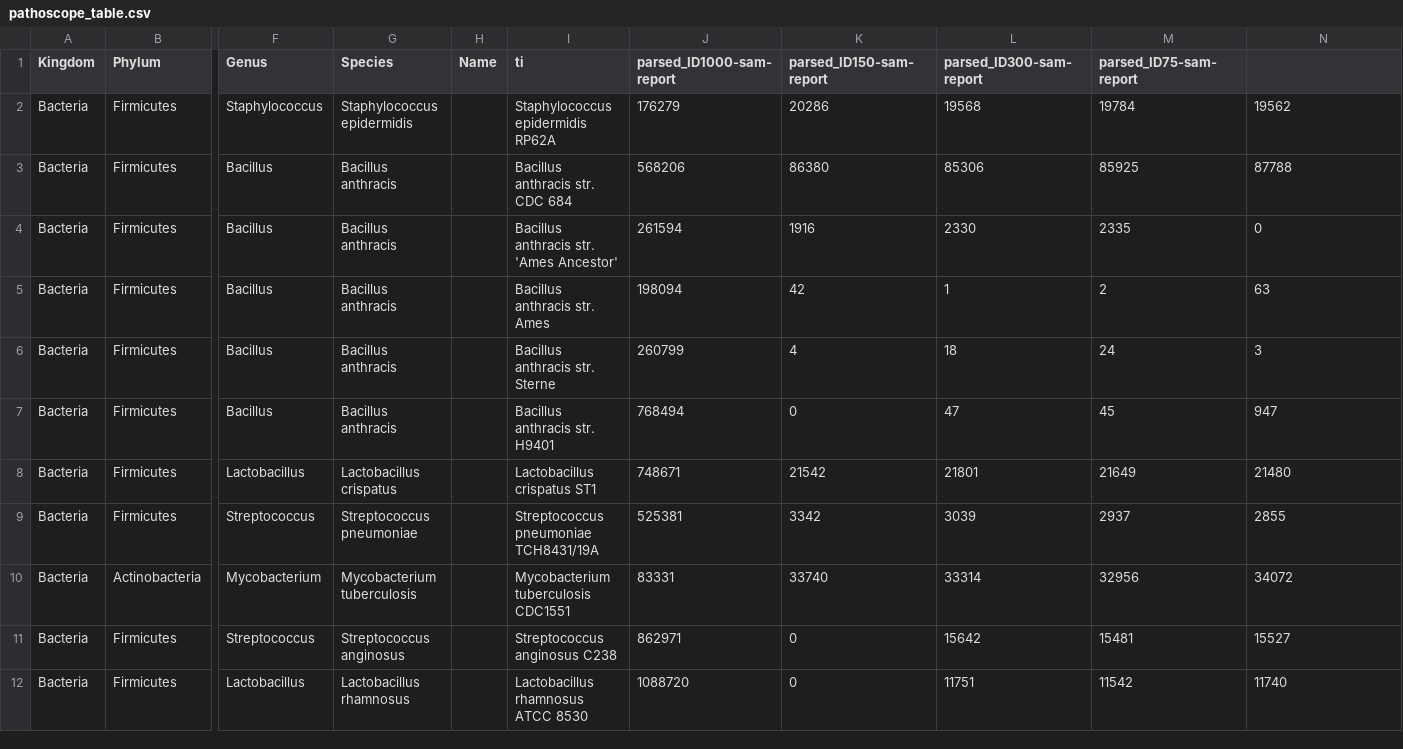
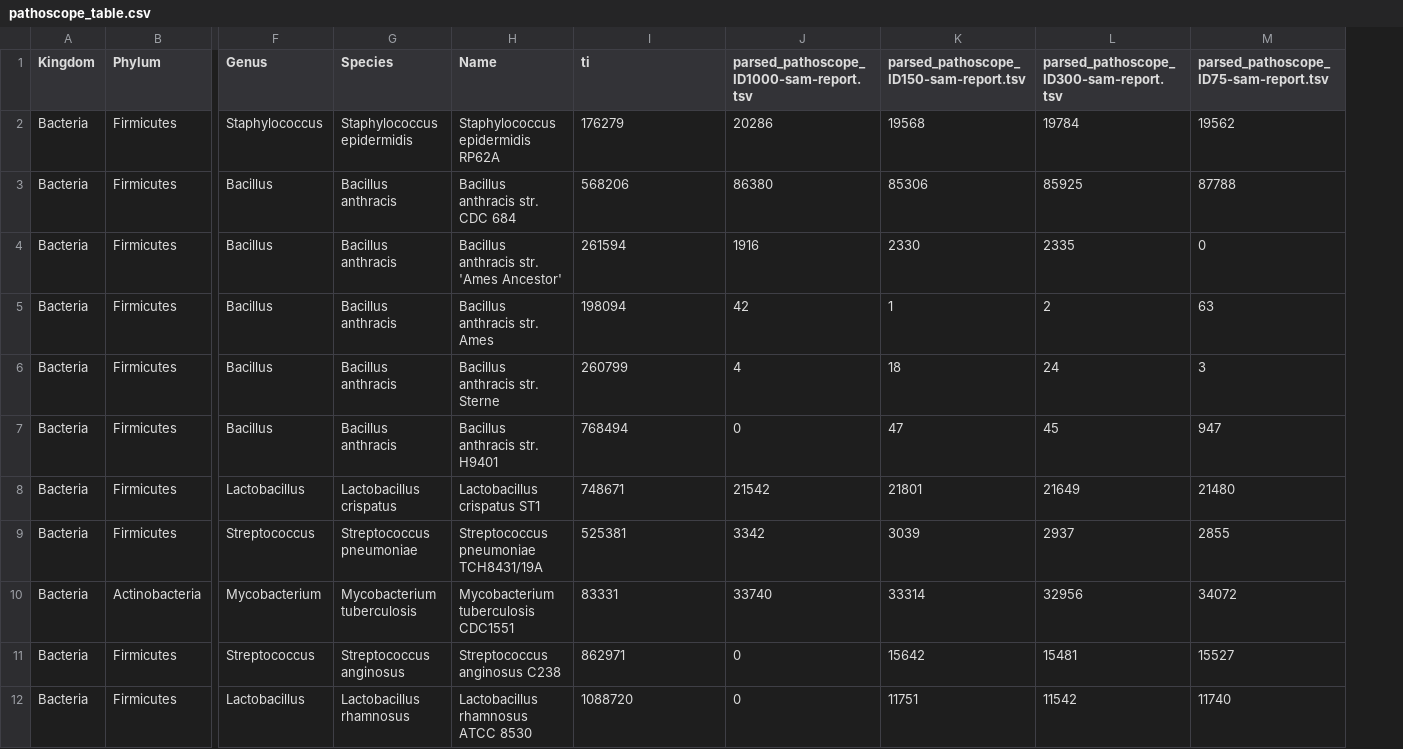
Before and after one commit to microgenomics/parseMethods, a CSV file: example_files/pathoscope_table.csv, drawn as a sheet; only a part is shown, gaps mark what is left out; removed rows and columns are numbered as before the commit, all else as after; the diff names each change by its address in the sheet, - before the commit and + after, or states it on an @@ line.

Commit message:
character parse correction

```diff
--- a/example_files/pathoscope_table.csv
+++ b/example_files/pathoscope_table.csv
-column H (Name), empty
-H1: ti
+H1: Name
-I1: parsed_ID1000-sam-report
+I1: ti
-J1: parsed_ID150-sam-report
+J1: parsed_pathoscope_ID1000-sam-report.tsv
-K1: parsed_ID300-sam-report
+K1: parsed_pathoscope_ID150-sam-report.tsv
-L1: parsed_ID75-sam-report
+L1: parsed_pathoscope_ID300-sam-report.tsv
-M1: (empty)
+M1: parsed_pathoscope_ID75-sam-report.tsv
```
Also changed, not shown: 11 other files.
